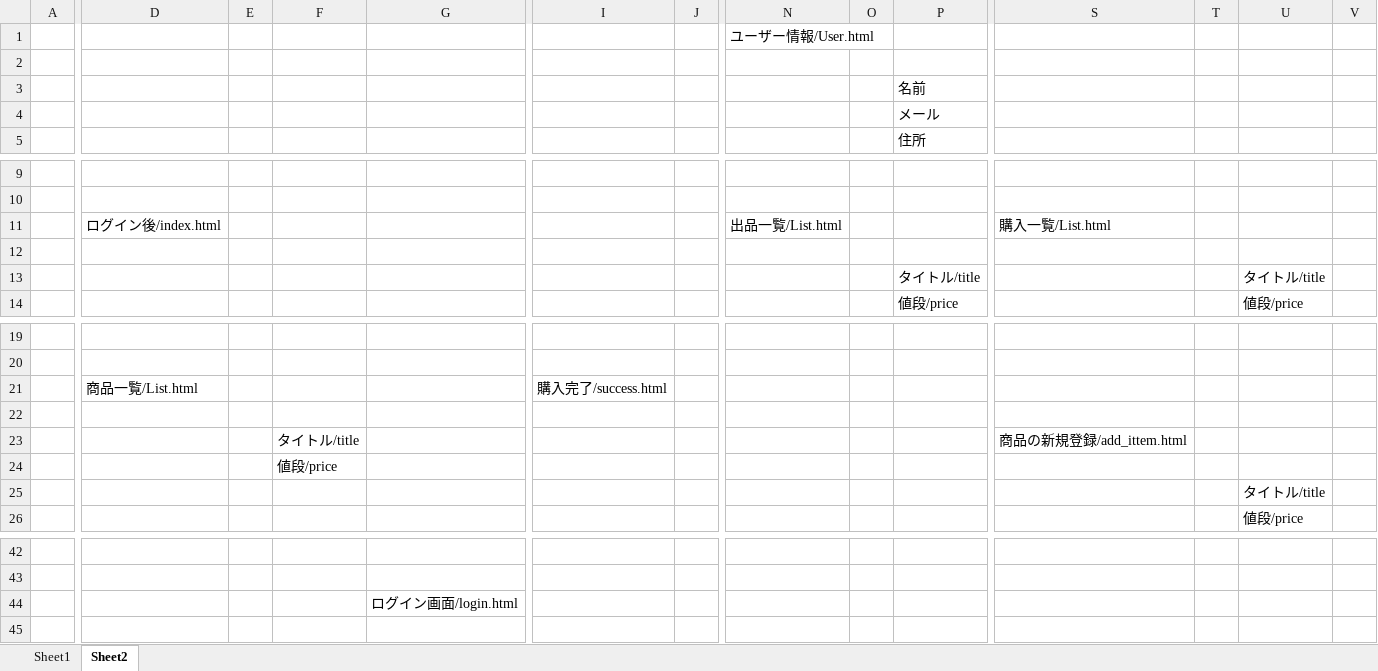
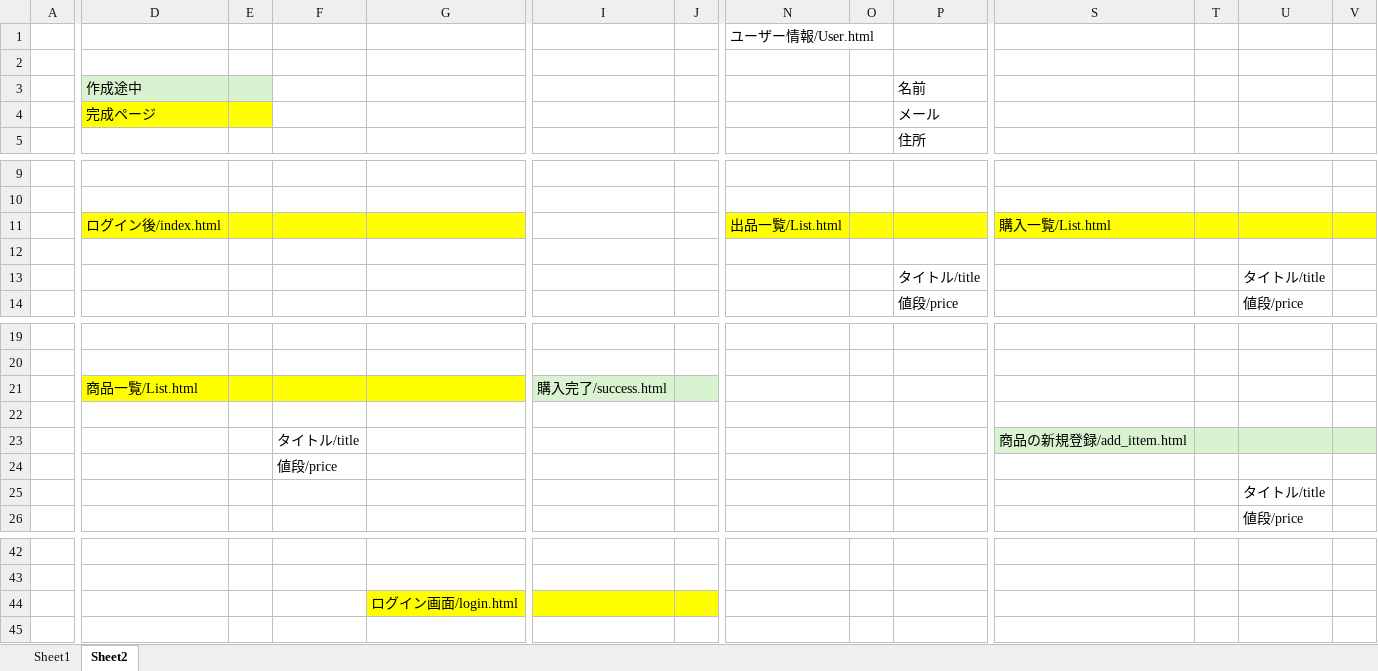
Before and after one commit to JefeThePug/Tanihataya, an Excel workbook: 設計/ワイヤーフレーム.xlsx, sheet Sheet2, drawn as a sheet; only a part is shown, gaps mark what is left out; values as stored, in another font and other column widths than the file's, no borders; charts and pictures not drawn; the diff covers the shown part only; the diff names each change by its address in the sheet, - before the commit and + after, or states it on an @@ line.

```diff
--- a/設計/ワイヤーフレーム.xlsx (sheet Sheet2)
+++ b/設計/ワイヤーフレーム.xlsx (sheet Sheet2)
-D3: (empty)
+D3: 作成途中
-D3:E3 fill: none
+D3:E3 fill: #D9F2D0
-D4: (empty)
+D4: 完成ページ
-D4:E4 fill: none
+D4:E4 fill: #FFFF00
-D11:G11 fill: none
+D11:G11 fill: #FFFF00
-N11:P11 fill: none
+N11:P11 fill: #FFFF00
-S11:V11 fill: none
+S11:V11 fill: #FFFF00
-D21:G21 fill: none
+D21:G21 fill: #FFFF00
-I21:J21 fill: none
+I21:J21 fill: #D9F2D0
-S23:V23 fill: none
+S23:V23 fill: #D9F2D0
-G44:J44 fill: none
+G44:J44 fill: #FFFF00
```
Also changed, not shown: cell formats elsewhere in this sheet, 17 other files.
